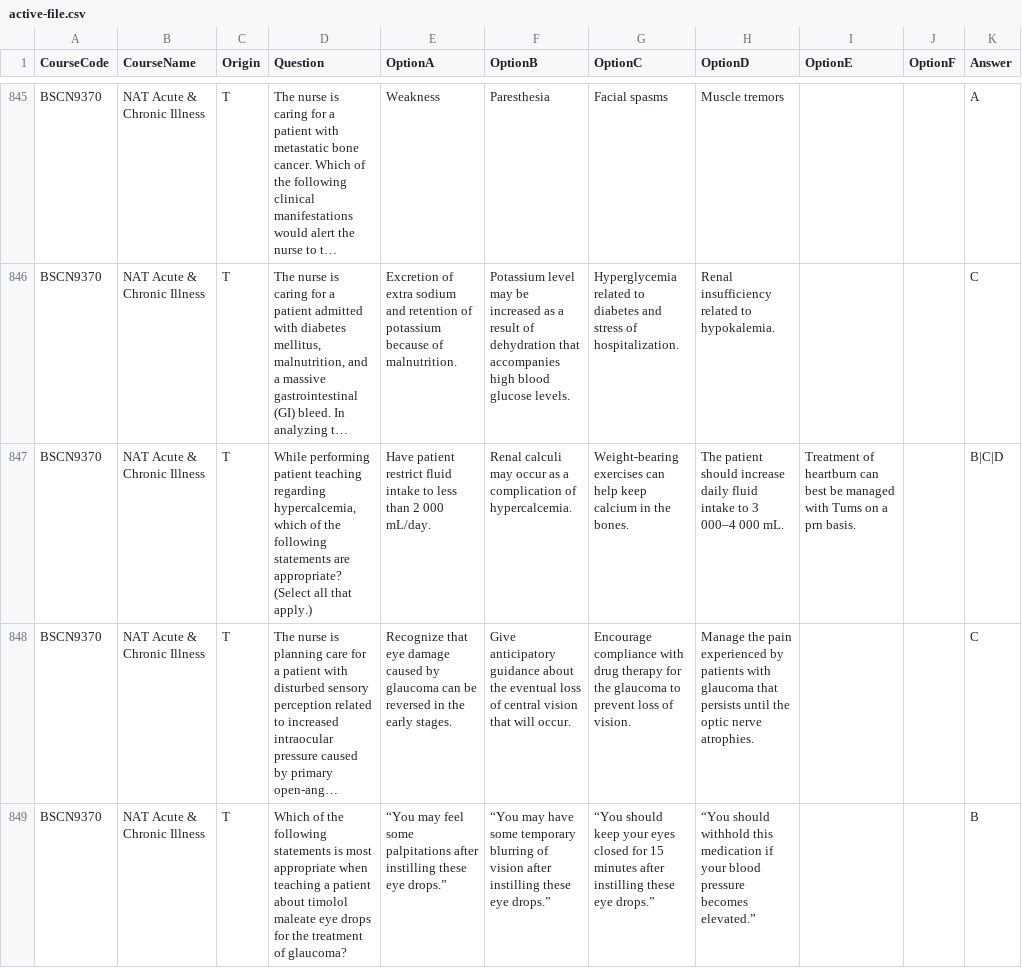
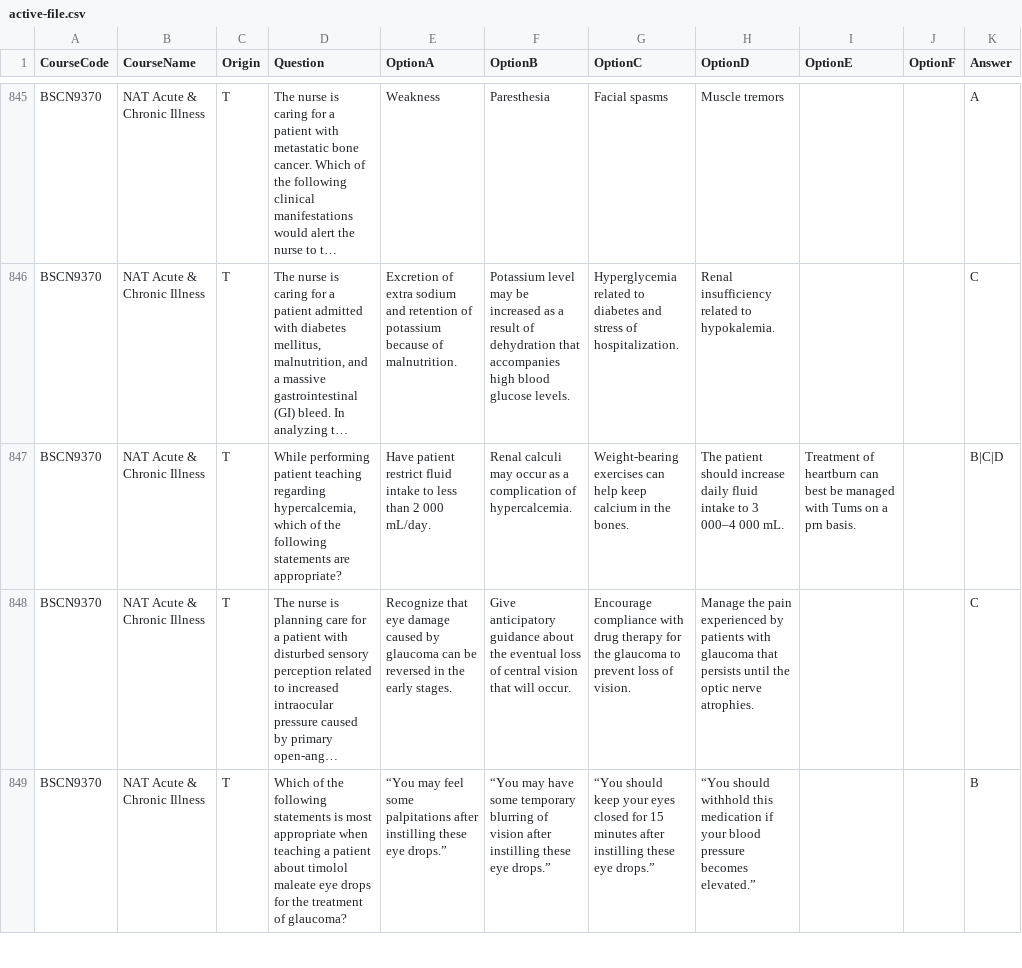
Before and after one commit to KraftyC/StudyMachine5000, a CSV file: public/active-file.csv, drawn as a sheet; only a part is shown, gaps mark what is left out; long unchanged cells end in …; the diff covers the shown part only; the diff names each change by its address in the sheet, - before the commit and + after, or states it on an @@ line.

```diff
--- a/public/active-file.csv
+++ b/public/active-file.csv
-D847 (Question): …are appropriate? (Select all that apply.)
+D847 (Question): …are appropriate?
```
Also changed, not shown: 32 edited cells elsewhere in this file, 1 other file.
